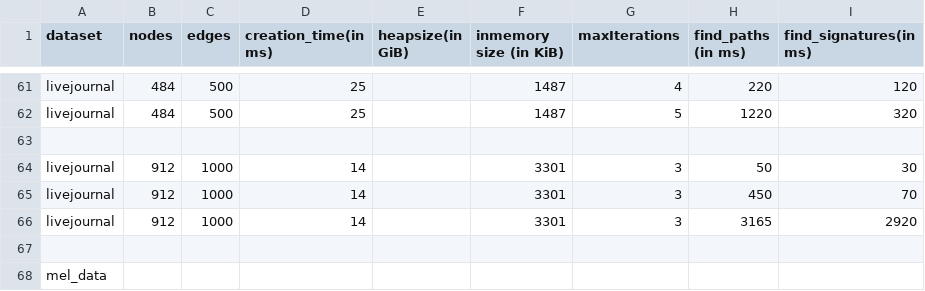
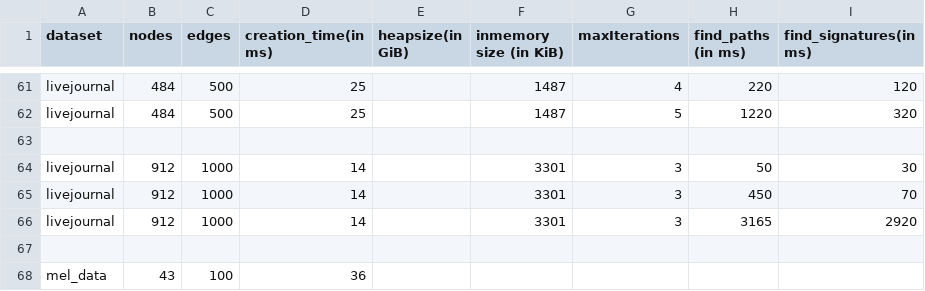
Before and after one commit to mohammadzainabbas/neo4j-pregel, a CSV file: results/thesis/data.csv, drawn as a sheet; only a part is shown, gaps mark what is left out.

Commit message:
New feature added

```diff
--- a/results/thesis/data.csv
+++ b/results/thesis/data.csv
@@ -67,2 +67,2 @@ livejournal,912,1000, 14,                 ,                  3301,
 
-mel_data,
+mel_data,43, 100, 36,           ,
```
